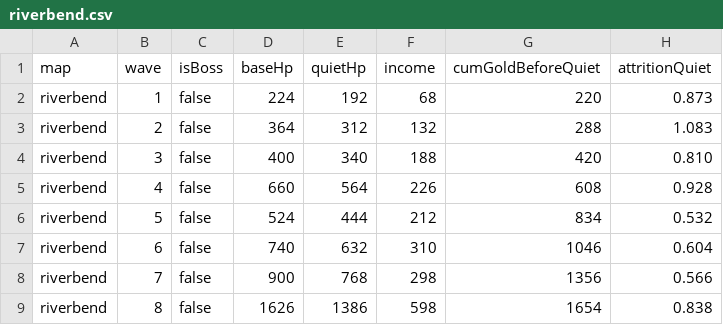
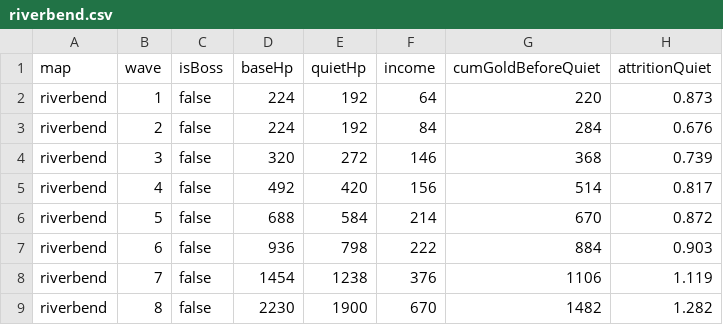
Before and after one commit to c-house/Chases-House, a CSV file: games/castle-tower-defense/tools/curves/riverbend.csv, drawn as a sheet.

```diff
--- a/games/castle-tower-defense/tools/curves/riverbend.csv
+++ b/games/castle-tower-defense/tools/curves/riverbend.csv
@@ -1,9 +1,9 @@
 map,wave,isBoss,baseHp,quietHp,income,cumGoldBeforeQuiet,attritionQuiet
-riverbend,1,false,224,192,68,220,0.873
-riverbend,2,false,364,312,132,288,1.083
-riverbend,3,false,400,340,188,420,0.810
-riverbend,4,false,660,564,226,608,0.928
-riverbend,5,false,524,444,212,834,0.532
-riverbend,6,false,740,632,310,1046,0.604
-riverbend,7,false,900,768,298,1356,0.566
-riverbend,8,false,1626,1386,598,1654,0.838
+riverbend,1,false,224,192,64,220,0.873
+riverbend,2,false,224,192,84,284,0.676
+riverbend,3,false,320,272,146,368,0.739
+riverbend,4,false,492,420,156,514,0.817
+riverbend,5,false,688,584,214,670,0.872
+riverbend,6,false,936,798,222,884,0.903
+riverbend,7,false,1454,1238,376,1106,1.119
+riverbend,8,false,2230,1900,670,1482,1.282
```
Also changed, not shown: games/castle-tower-defense/tools/curves/forest.csv, games/castle-tower-defense/tools/curves/mountain.csv, 5 other files.
